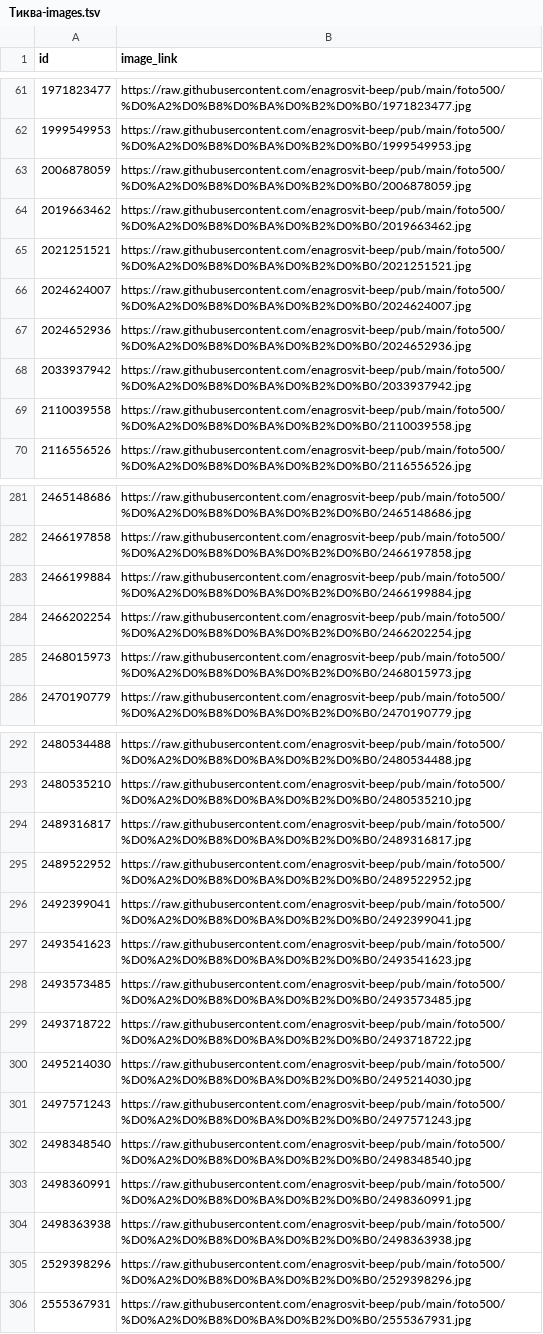
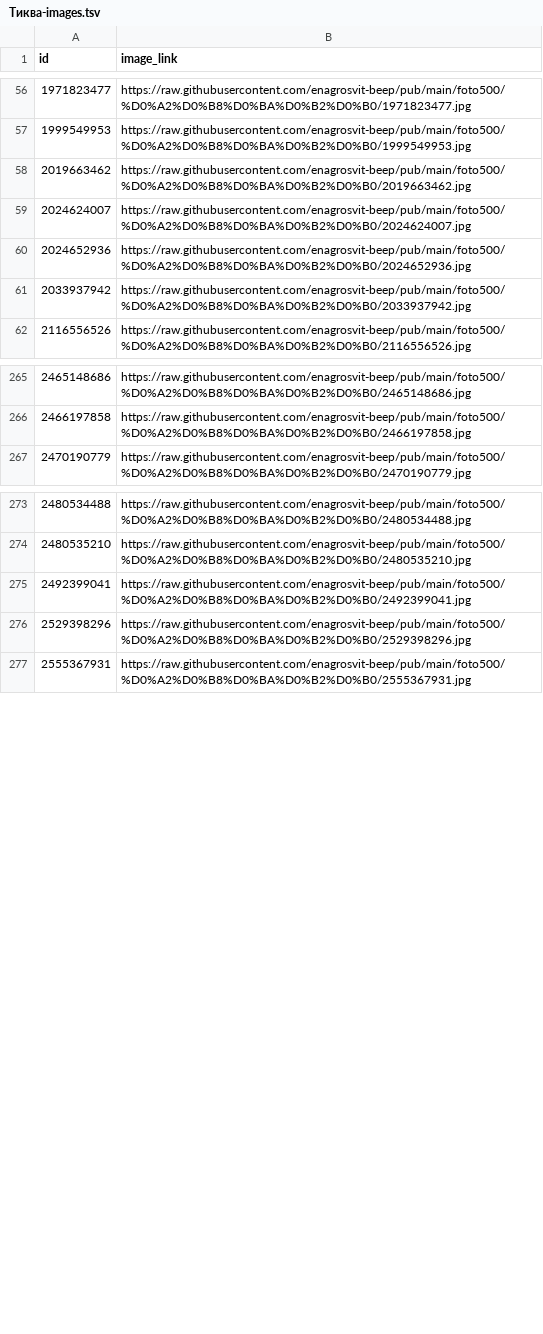
Before and after one commit to enagrosvit-beep/pub, a TSV file: feeds/Тиква-images.tsv, drawn as a sheet; only a part is shown, gaps mark what is left out; the diff covers the shown part only.

```diff
--- a/feeds/Тиква-images.tsv
+++ b/feeds/Тиква-images.tsv
@@ -62,5 +57,3 @@ id	image_link
 1999549953	https://raw.githubusercontent.com/enagrosvit-beep/pub/main/foto500/%D0%A2%D0%B8%D0%BA%D0%B2%D0%B0/1999549953.jpg
-2006878059	https://raw.githubusercontent.com/enagrosvit-beep/pub/main/foto500/%D0%A2%D0%B8%D0%BA%D0%B2%D0%B0/2006878059.jpg
 2019663462	https://raw.githubusercontent.com/enagrosvit-beep/pub/main/foto500/%D0%A2%D0%B8%D0%BA%D0%B2%D0%B0/2019663462.jpg
-2021251521	https://raw.githubusercontent.com/enagrosvit-beep/pub/main/foto500/%D0%A2%D0%B8%D0%BA%D0%B2%D0%B0/2021251521.jpg
 2024624007	https://raw.githubusercontent.com/enagrosvit-beep/pub/main/foto500/%D0%A2%D0%B8%D0%BA%D0%B2%D0%B0/2024624007.jpg
@@ -68,3 +61,2 @@ id	image_link
 2033937942	https://raw.githubusercontent.com/enagrosvit-beep/pub/main/foto500/%D0%A2%D0%B8%D0%BA%D0%B2%D0%B0/2033937942.jpg
-2110039558	https://raw.githubusercontent.com/enagrosvit-beep/pub/main/foto500/%D0%A2%D0%B8%D0%BA%D0%B2%D0%B0/2110039558.jpg
 2116556526	https://raw.githubusercontent.com/enagrosvit-beep/pub/main/foto500/%D0%A2%D0%B8%D0%BA%D0%B2%D0%B0/2116556526.jpg
@@ -282,5 +266,2 @@ id	image_link
 2466197858	https://raw.githubusercontent.com/enagrosvit-beep/pub/main/foto500/%D0%A2%D0%B8%D0%BA%D0%B2%D0%B0/2466197858.jpg
-2466199884	https://raw.githubusercontent.com/enagrosvit-beep/pub/main/foto500/%D0%A2%D0%B8%D0%BA%D0%B2%D0%B0/2466199884.jpg
-2466202254	https://raw.githubusercontent.com/enagrosvit-beep/pub/main/foto500/%D0%A2%D0%B8%D0%BA%D0%B2%D0%B0/2466202254.jpg
-2468015973	https://raw.githubusercontent.com/enagrosvit-beep/pub/main/foto500/%D0%A2%D0%B8%D0%BA%D0%B2%D0%B0/2468015973.jpg
 2470190779	https://raw.githubusercontent.com/enagrosvit-beep/pub/main/foto500/%D0%A2%D0%B8%D0%BA%D0%B2%D0%B0/2470190779.jpg
@@ -293,13 +274,3 @@ id	image_link
 2480535210	https://raw.githubusercontent.com/enagrosvit-beep/pub/main/foto500/%D0%A2%D0%B8%D0%BA%D0%B2%D0%B0/2480535210.jpg
-2489316817	https://raw.githubusercontent.com/enagrosvit-beep/pub/main/foto500/%D0%A2%D0%B8%D0%BA%D0%B2%D0%B0/2489316817.jpg
-2489522952	https://raw.githubusercontent.com/enagrosvit-beep/pub/main/foto500/%D0%A2%D0%B8%D0%BA%D0%B2%D0%B0/2489522952.jpg
 2492399041	https://raw.githubusercontent.com/enagrosvit-beep/pub/main/foto500/%D0%A2%D0%B8%D0%BA%D0%B2%D0%B0/2492399041.jpg
-2493541623	https://raw.githubusercontent.com/enagrosvit-beep/pub/main/foto500/%D0%A2%D0%B8%D0%BA%D0%B2%D0%B0/2493541623.jpg
-2493573485	https://raw.githubusercontent.com/enagrosvit-beep/pub/main/foto500/%D0%A2%D0%B8%D0%BA%D0%B2%D0%B0/2493573485.jpg
-2493718722	https://raw.githubusercontent.com/enagrosvit-beep/pub/main/foto500/%D0%A2%D0%B8%D0%BA%D0%B2%D0%B0/2493718722.jpg
-2495214030	https://raw.githubusercontent.com/enagrosvit-beep/pub/main/foto500/%D0%A2%D0%B8%D0%BA%D0%B2%D0%B0/2495214030.jpg
-2497571243	https://raw.githubusercontent.com/enagrosvit-beep/pub/main/foto500/%D0%A2%D0%B8%D0%BA%D0%B2%D0%B0/2497571243.jpg
-2498348540	https://raw.githubusercontent.com/enagrosvit-beep/pub/main/foto500/%D0%A2%D0%B8%D0%BA%D0%B2%D0%B0/2498348540.jpg
-2498360991	https://raw.githubusercontent.com/enagrosvit-beep/pub/main/foto500/%D0%A2%D0%B8%D0%BA%D0%B2%D0%B0/2498360991.jpg
-2498363938	https://raw.githubusercontent.com/enagrosvit-beep/pub/main/foto500/%D0%A2%D0%B8%D0%BA%D0%B2%D0%B0/2498363938.jpg
 2529398296	https://raw.githubusercontent.com/enagrosvit-beep/pub/main/foto500/%D0%A2%D0%B8%D0%BA%D0%B2%D0%B0/2529398296.jpg
```
Also changed, not shown: 21 added rows and 31 removed rows elsewhere in this file, 21 other files.
